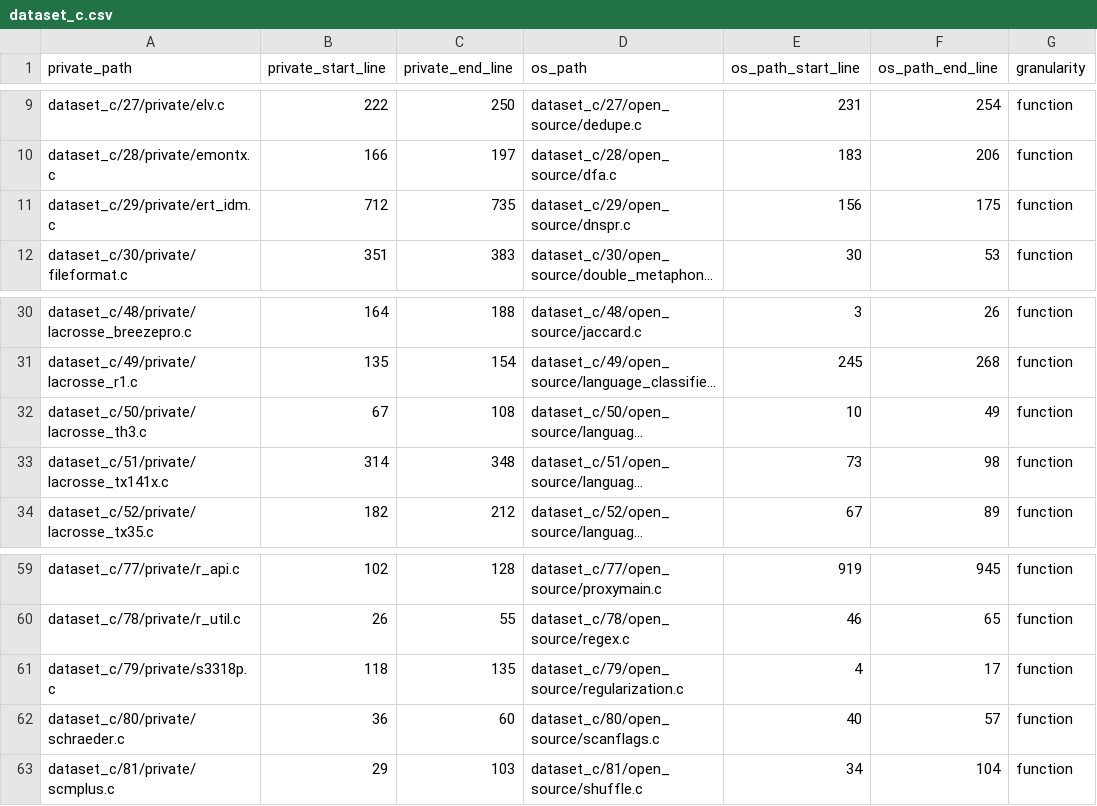
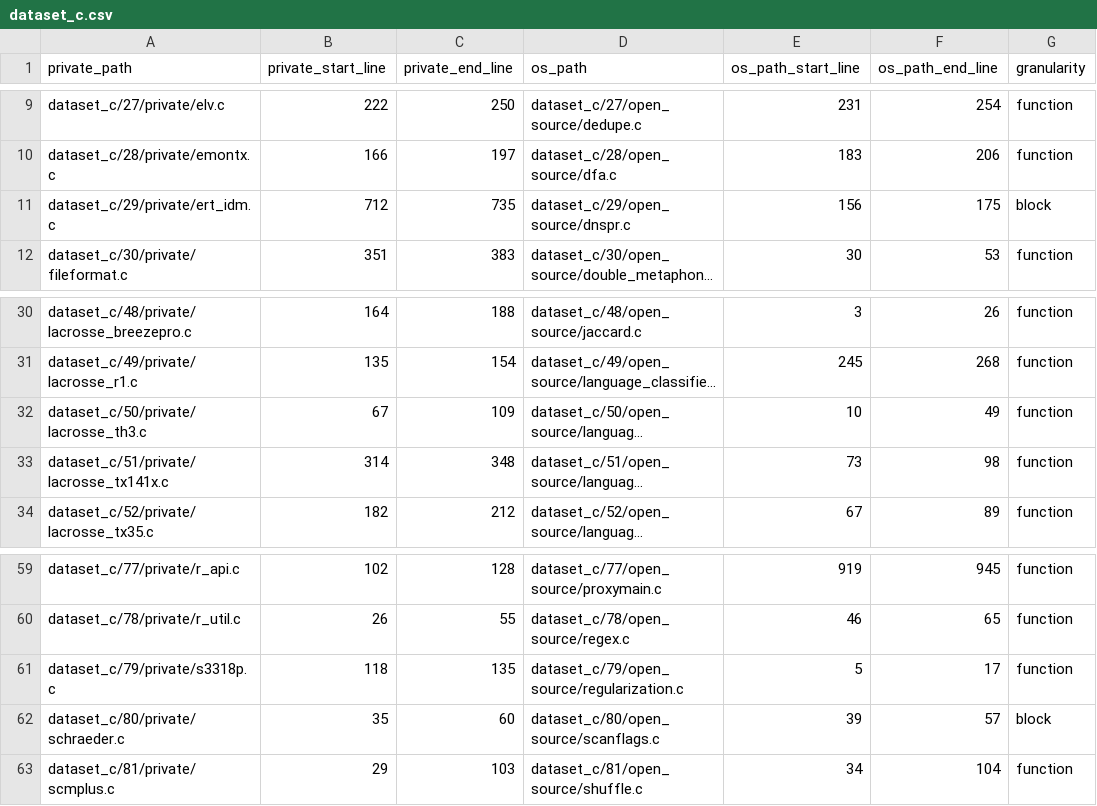
Before and after one commit to SFI-Lero/SSCD, a CSV file: dataset-01/dataset_c.csv, drawn as a sheet; only a part is shown, gaps mark what is left out; long unchanged cells end in …; the diff names each change by its address in the sheet, - before the commit and + after, or states it on an @@ line.

```diff
--- a/dataset-01/dataset_c.csv
+++ b/dataset-01/dataset_c.csv
-G11 (granularity): function
+G11 (granularity): block
-C32 (private_end_line): 108
+C32 (private_end_line): 109
-E61 (os_path_start_line): 4
+E61 (os_path_start_line): 5
-B62 (private_start_line): 36
+B62 (private_start_line): 35
-E62 (os_path_start_line): 40
+E62 (os_path_start_line): 39
-G62 (granularity): function
+G62 (granularity): block
```
Also changed, not shown: dataset-01/dataset_cpp.csv, 14 other files.
